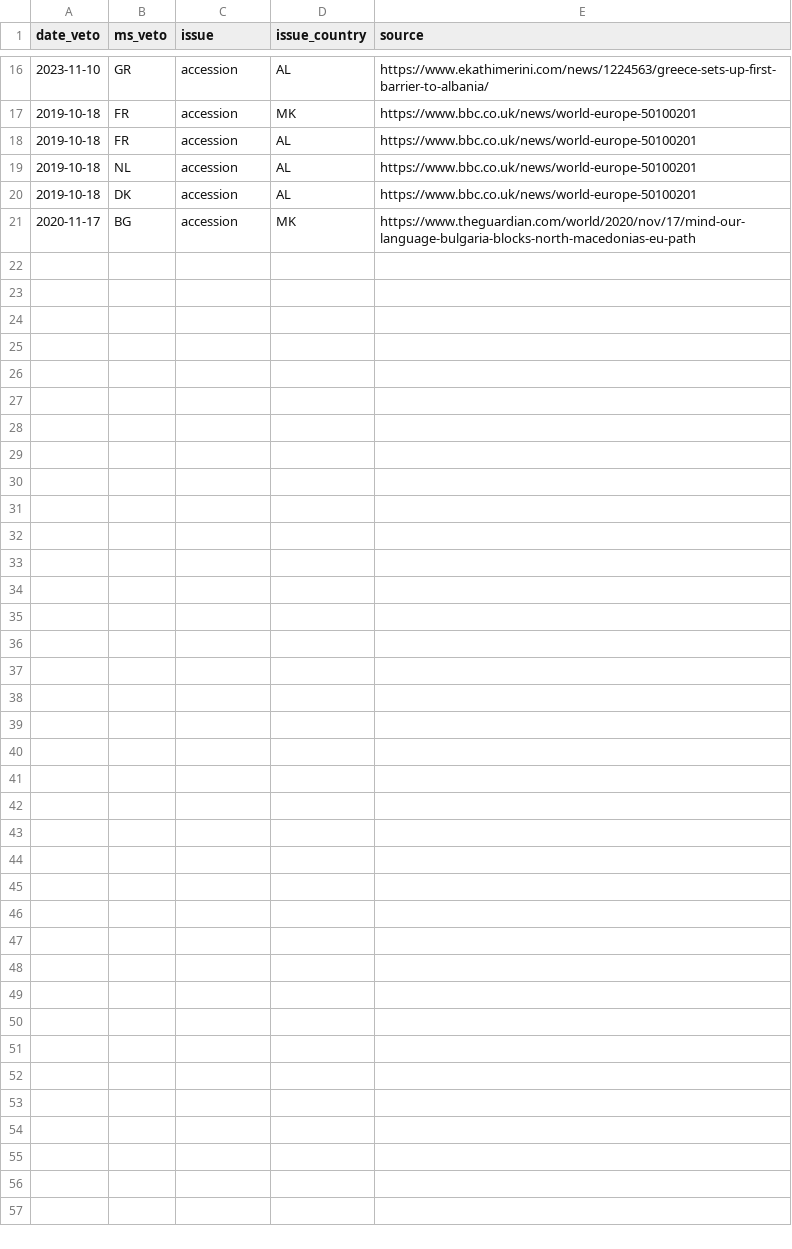
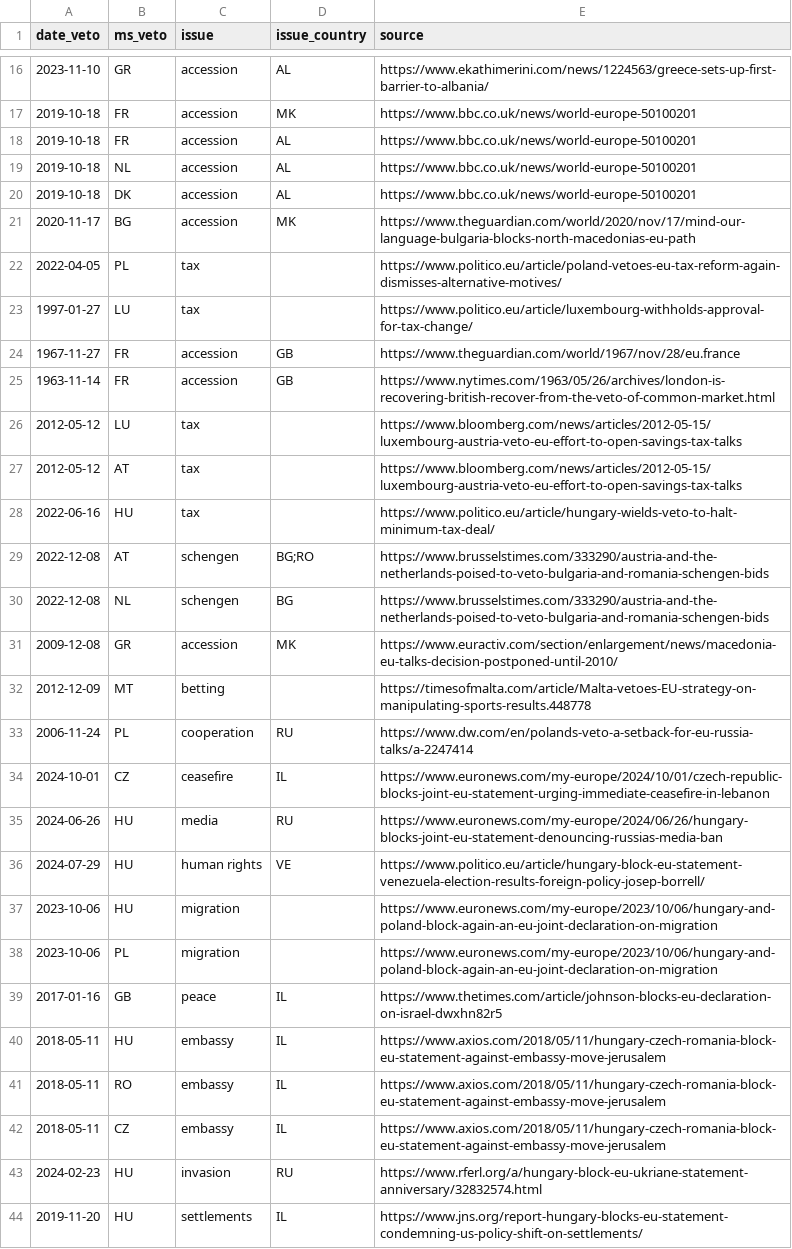
Before and after one commit to michalovadek/eu-veto-tracker, a CSV file: veto_data.csv, drawn as a sheet; only a part is shown, gaps mark what is left out; the diff names each change by its address in the sheet, - before the commit and + after, or states it on an @@ line.

Commit message:
new vetoes

```diff
--- a/veto_data.csv
+++ b/veto_data.csv
+row 22: 2022-04-05 | PL | tax |  | https://www.politico.eu/article/poland-vetoes-eu-tax-reform-again-dismisses-alternative-motives/
+row 23: 1997-01-27 | LU | tax |  | https://www.politico.eu/article/luxembourg-withholds-approval-for-tax-change/
+row 24: 1967-11-27 | FR | accession | GB | https://www.theguardian.com/world/1967/nov/28/eu.france
+row 25: 1963-11-14 | FR | accession | GB | https://www.nytimes.com/1963/05/26/archives/london-is-recovering-british-recover-from-the-veto-of-common-market.html
+row 26: 2012-05-12 | LU | tax |  | https://www.bloomberg.com/news/articles/2012-05-15/luxembourg-austria-veto-eu-effort-to-open-savings-tax-talks
+row 27: 2012-05-12 | AT | tax |  | https://www.bloomberg.com/news/articles/2012-05-15/luxembourg-austria-veto-eu-effort-to-open-savings-tax-talks
+row 28: 2022-06-16 | HU | tax |  | https://www.politico.eu/article/hungary-wields-veto-to-halt-minimum-tax-deal/
+row 29: 2022-12-08 | AT | schengen | BG;RO | https://www.brusselstimes.com/333290/austria-and-the-netherlands-poised-to-veto-bulgaria-and-romania-schengen-bids
+row 30: 2022-12-08 | NL | schengen | BG | https://www.brusselstimes.com/333290/austria-and-the-netherlands-poised-to-veto-bulgaria-and-romania-schengen-bids
+row 31: 2009-12-08 | GR | accession | MK | https://www.euractiv.com/section/enlargement/news/macedonia-eu-talks-decision-postponed-until-2010/
+row 32: 2012-12-09 | MT | betting |  | https://timesofmalta.com/article/Malta-vetoes-EU-strategy-on-manipulating-sports-results.448778
+row 33: 2006-11-24 | PL | cooperation | RU | https://www.dw.com/en/polands-veto-a-setback-for-eu-russia-talks/a-2247414
+row 34: 2024-10-01 | CZ | ceasefire | IL | https://www.euronews.com/my-europe/2024/10/01/czech-republic-blocks-joint-eu-statement-urging-immediate-ceasefire-in-lebanon
+row 35: 2024-06-26 | HU | media | RU | https://www.euronews.com/my-europe/2024/06/26/hungary-blocks-joint-eu-statement-denouncing-russias-media-ban
+row 36: 2024-07-29 | HU | human rights | VE | https://www.politico.eu/article/hungary-block-eu-statement-venezuela-election-results-foreign-policy-josep-borrell/
+row 37: 2023-10-06 | HU | migration |  | https://www.euronews.com/my-europe/2023/10/06/hungary-and-poland-block-again-an-eu-joint-declaration-on-migration
+row 38: 2023-10-06 | PL | migration |  | https://www.euronews.com/my-europe/2023/10/06/hungary-and-poland-block-again-an-eu-joint-declaration-on-migration
+row 39: 2017-01-16 | GB | peace | IL | https://www.thetimes.com/article/johnson-blocks-eu-declaration-on-israel-dwxhn82r5
+row 40: 2018-05-11 | HU | embassy | IL | https://www.axios.com/2018/05/11/hungary-czech-romania-block-eu-statement-against-embassy-move-jerusalem
+row 41: 2018-05-11 | RO | embassy | IL | https://www.axios.com/2018/05/11/hungary-czech-romania-block-eu-statement-against-embassy-move-jerusalem
+row 42: 2018-05-11 | CZ | embassy | IL | https://www.axios.com/2018/05/11/hungary-czech-romania-block-eu-statement-against-embassy-move-jerusalem
+row 43: 2024-02-23 | HU | invasion | RU | https://www.rferl.org/a/hungary-block-eu-ukriane-statement-anniversary/32832574.html
+row 44: 2019-11-20 | HU | settlements | IL | https://www.jns.org/report-hungary-blocks-eu-statement-condemning-us-policy-shift-on-settlements/
```
Also changed, not shown: 1 other file.
